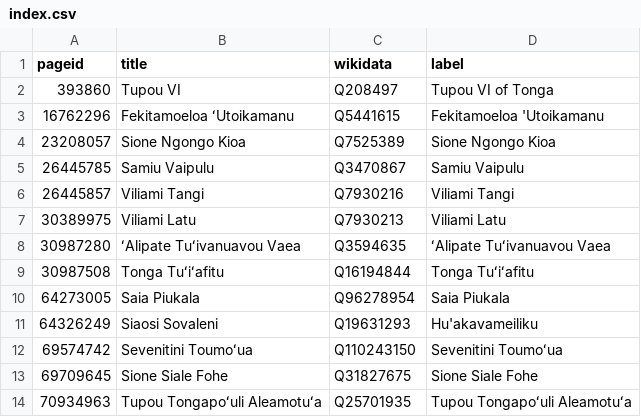
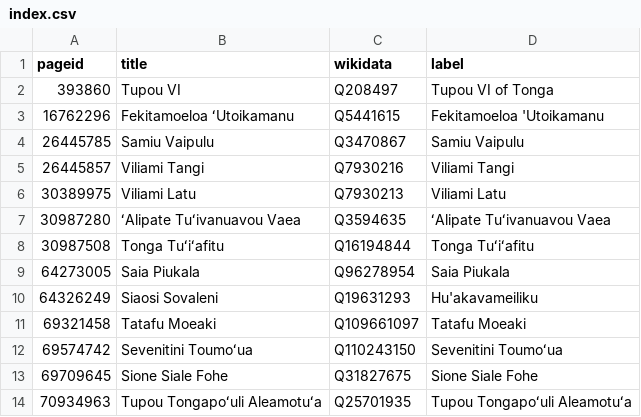
Before and after one commit to Tonyatibbs06/tonga, a CSV file: enwiki/index.csv, drawn as a sheet.

```diff
--- a/enwiki/index.csv
+++ b/enwiki/index.csv
@@ -3,3 +3,2 @@ pageid,title,wikidata,label
 16762296,Fekitamoeloa ʻUtoikamanu,Q5441615,Fekitamoeloa 'Utoikamanu
-23208057,Sione Ngongo Kioa,Q7525389,Sione Ngongo Kioa
 26445785,Samiu Vaipulu,Q3470867,Samiu Vaipulu
@@ -11,2 +10,3 @@ pageid,title,wikidata,label
 64326249,Siaosi Sovaleni,Q19631293,Hu'akavameiliku
+69321458,Tatafu Moeaki,Q109661097,Tatafu Moeaki
 69574742,Sevenitini Toumoʻua,Q110243150,Sevenitini Toumoʻua
```
Also changed, not shown: enwiki/dob.csv, 4 other files.
